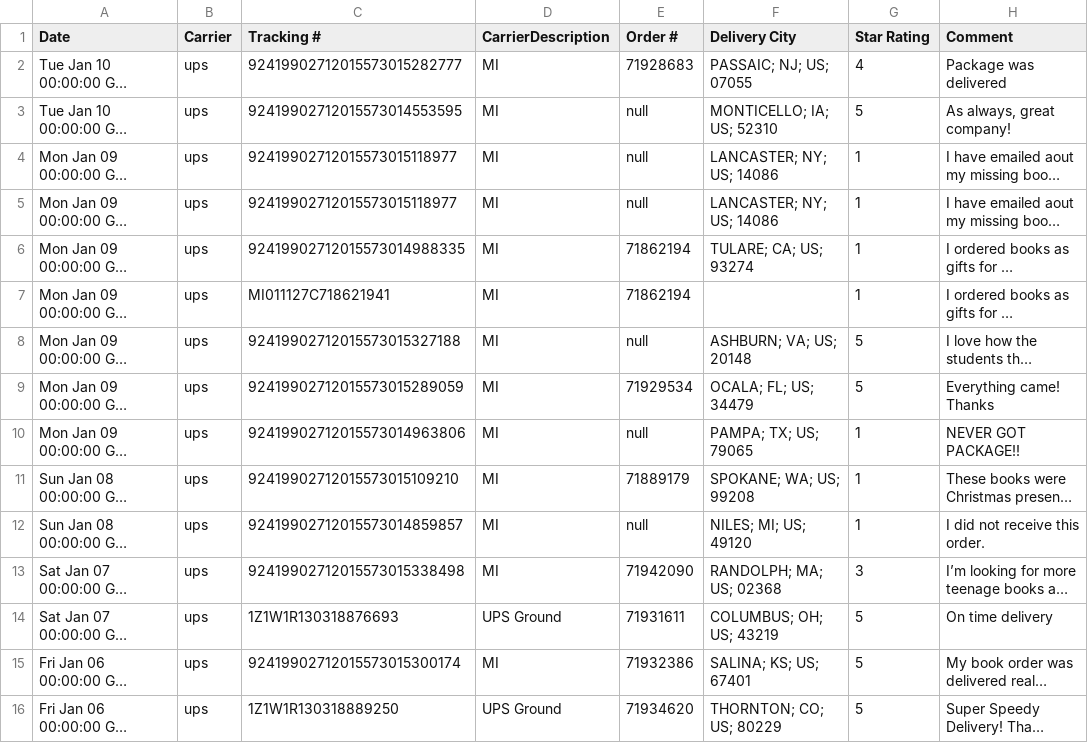
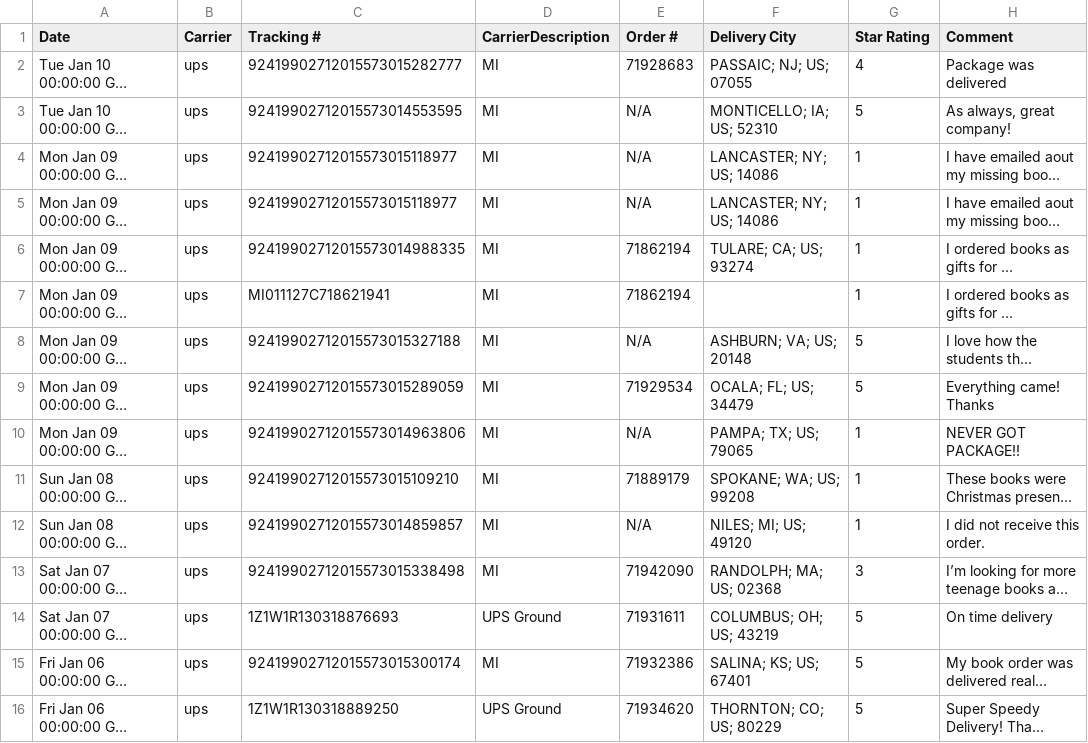
Before and after one commit to DataSBC/SurveyData, a CSV file: NarvarShippingData2023.csv, drawn as a sheet; only a part is shown; long unchanged cells end in …; the diff covers the shown part only; the diff names each change by its address in the sheet, - before the commit and + after, or states it on an @@ line.

Commit message:
Update NarvarShippingData2023.csv

```diff
--- a/NarvarShippingData2023.csv
+++ b/NarvarShippingData2023.csv
-E3:E5 (Order #): null
+E3:E5 (Order #): N/A
-E8 (Order #): null
+E8 (Order #): N/A
-E10 (Order #): null
+E10 (Order #): N/A
-E12 (Order #): null
+E12 (Order #): N/A
```
Also changed, not shown: 180 edited cells elsewhere in this file.
